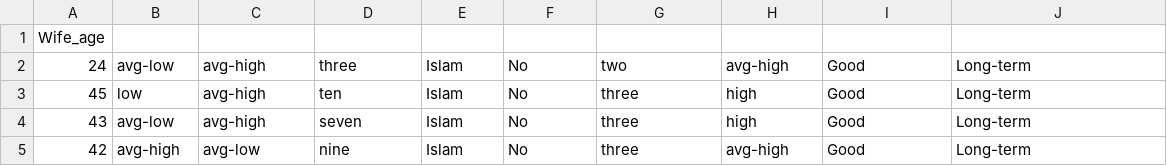
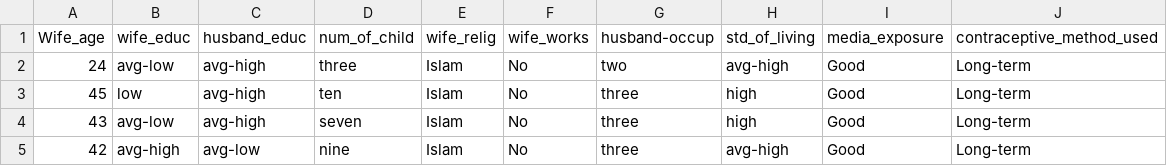
Before and after one commit to felipeamp/monte_carlo_paper, a CSV file: datasets/contraceptive/fixedData.csv, drawn as a sheet; only a part is shown; removed rows and columns are numbered as before the commit, all else as after; the diff names each change by its address in the sheet, - before the commit and + after, or states it on an @@ line.

Commit message:
Inserting header for fixedData.csv

```diff
--- a/datasets/contraceptive/fixedData.csv
+++ b/datasets/contraceptive/fixedData.csv
-row 1: Wife_age
+row 1: Wife_age | wife_educ | husband_educ | num_of_child | wife_relig | wife_works | husband-occup | std_of_living | media_exposure | contraceptive_method_used
```
